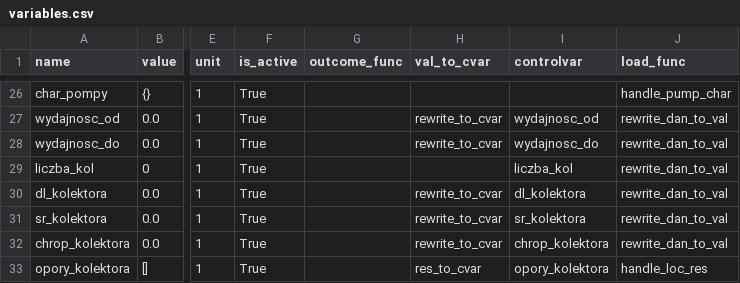
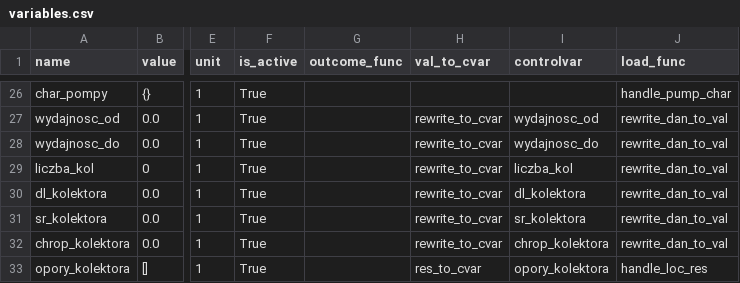
Before and after one commit to bloniaq/Pompa, a CSV file: variables.csv, drawn as a sheet; only a part is shown, gaps mark what is left out; the diff names each change by its address in the sheet, - before the commit and + after, or states it on an @@ line.

Commit message:
data_load stage 2

```diff
--- a/variables.csv
+++ b/variables.csv
-H29 (val_to_cvar): (empty)
+H29 (val_to_cvar): rewrite_to_cvar
```
Also changed, not shown: 3 other files.
